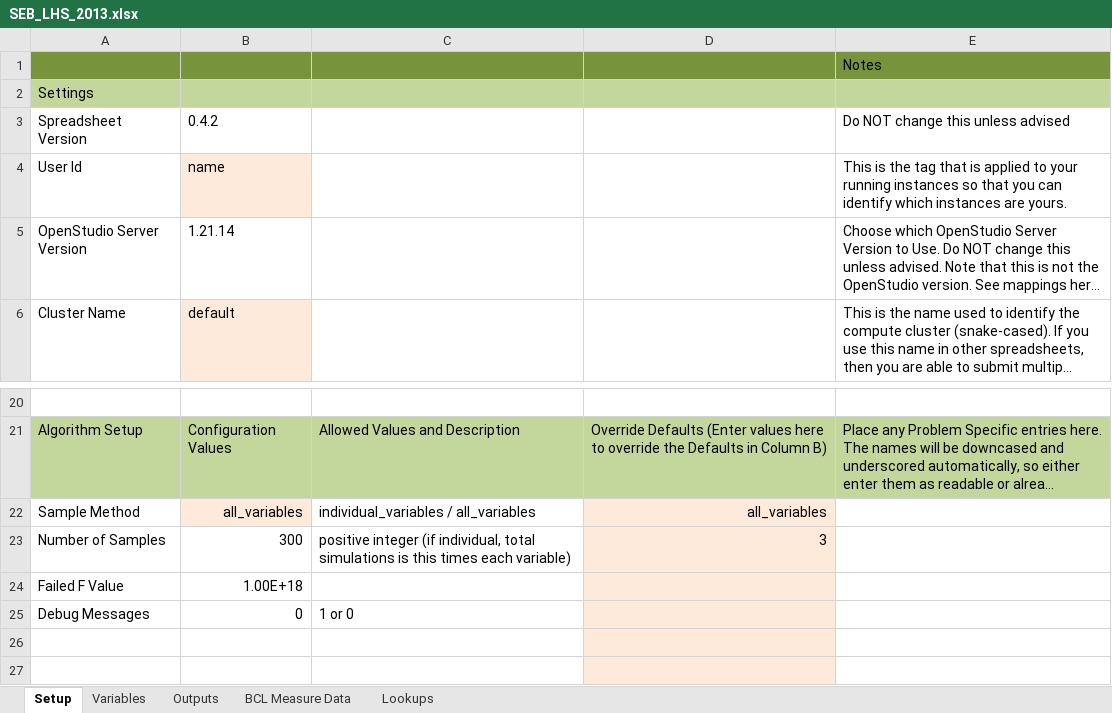
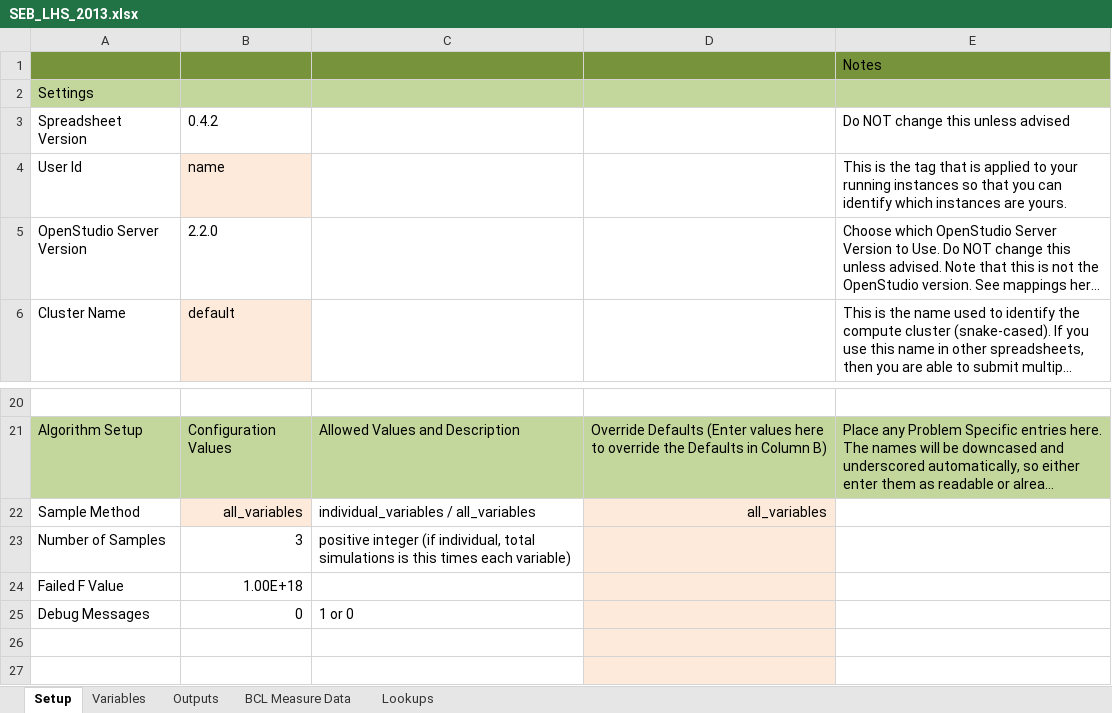
Before and after one commit to NREL/OpenStudio-analysis-spreadsheet, an Excel workbook: projects/SEB_LHS_2013.xlsx, sheet Setup, drawn as a sheet; only a part is shown, gaps mark what is left out; long unchanged cells end in …; values as stored, in another font and other column widths than the file's, no borders; the diff names each change by its address in the sheet, - before the commit and + after, or states it on an @@ line.

```diff
--- a/projects/SEB_LHS_2013.xlsx (sheet Setup)
+++ b/projects/SEB_LHS_2013.xlsx (sheet Setup)
-B5: 1.21.14
+B5: 2.2.0
-B23: 300
+B23: 3
-D23: 3
+D23: (empty)
```
Also changed, not shown: sheet Outputs, projects/SEB_calibration_DOE_2013.xlsx, projects/SEB_calibration_NSGA_2013.xlsx, 15 other files.
